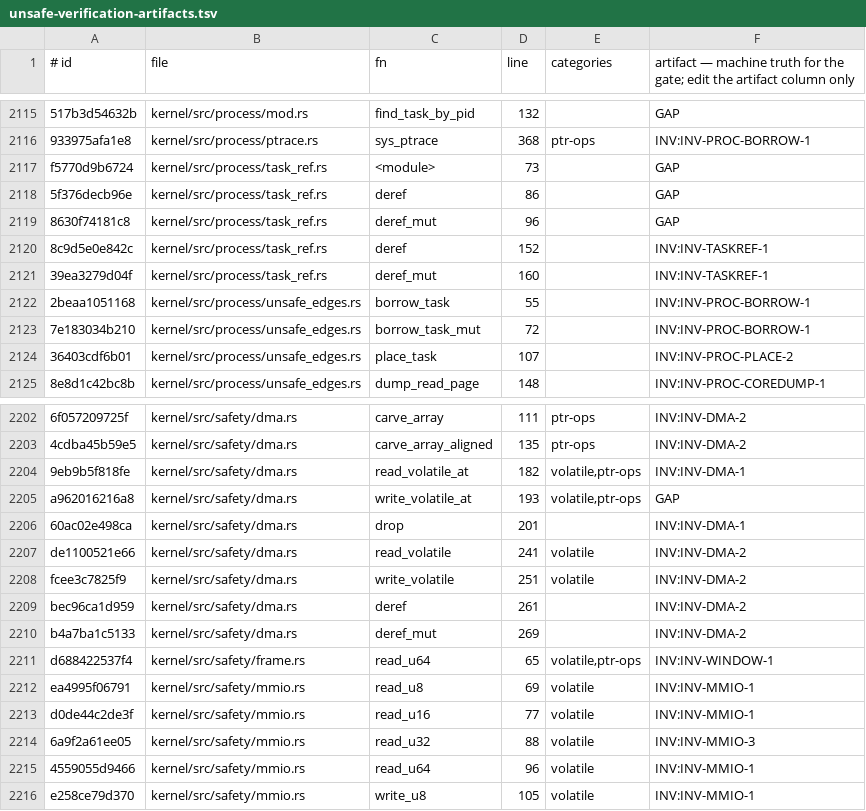
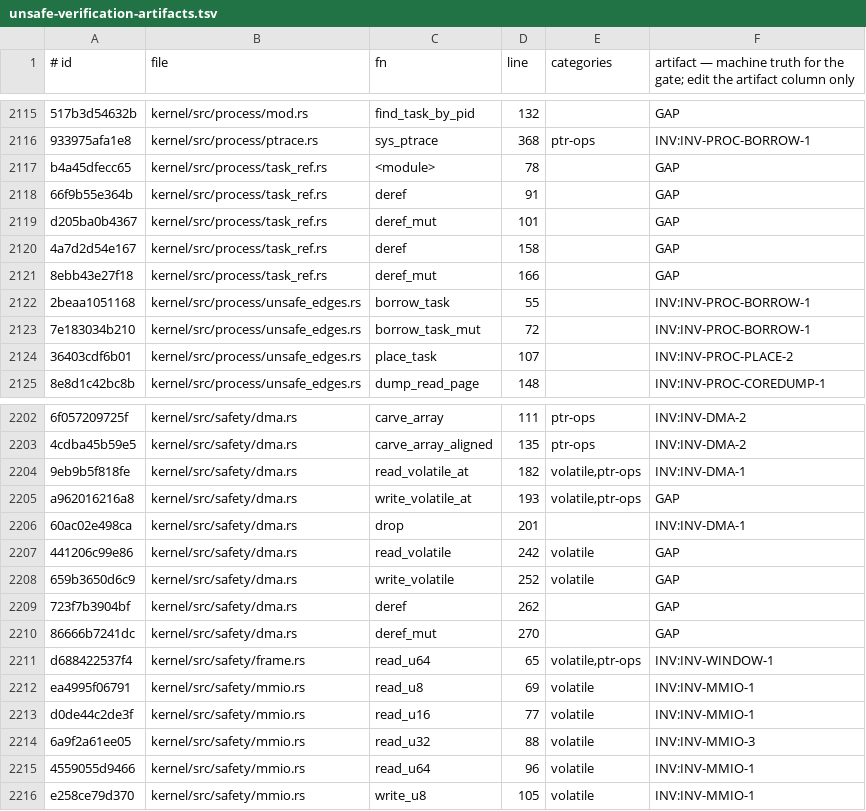
Before and after one commit to topkernel/Rux, a TSV file: docs/development/unsafe-verification-artifacts.tsv, drawn as a sheet; only a part is shown, gaps mark what is left out; removed rows and columns are numbered as before the commit, all else as after; the diff names each change by its address in the sheet, - before the commit and + after, or states it on an @@ line.

Commit message:
Layer 2.1 + 4.1: the Miri battery over the safety primitives + the escape-hatch audit and its gate rule
Layer 2.1 — kernel/safety-tests (the plan's missing package, built):
host-side std crate that compiles the primitive sources VERBATIM via
#[path] modules (no copies to drift; an arch::mm identity shim covers
KPtr::phys's translation call; frame.rs/dma.rs windows excluded with
reasons — Miri cannot see kernel stacks/physical segments). Local
.cargo/config.toml restores the host triple (the repo root pins
riscv64 tree-wide). 12-test battery: KPtr alloc/deref/drop-exactly-
once + volatile cycles + phys discipline; CopyBytes roundtrips,
unaligned offsets, short-buffer refusals; SpscRing wrap/drain and
drop-on-full; OnceSlot publish-once; MmioRegion in-window ops over a
real host allocation + the out-of-window panic path.

VERDICT: zero UB — cargo +nightly miri test passes 12/12 (log:
run/safety-tests-miri.log). Two findings, reported not patched:
  #1 SpscRing non-power-of-two N silently degenerates (MASK=0 drops
     EVERYTHING — a capacity-3 ring holds zero items); suggest a
     const assert in new().
  #2 MmioRegion trusts natural base alignment as an UNENFORCED
     precondition (read_u32's own SAFETY note says 'every window Rux
     maps is naturally aligned'); a misaligned base + u32 access is
     UB — caught live by Miri. Real MMIO bases are page-aligned so no
     in-tree caller trips it; suggest a debug_assert on base%width.

Layer 4.1 — the escape-hatch audit: tree-wide inventory of public
raw-land hatches on the handle primitives (KPtr as_ptr/phys/into_raw/
from_raw, DmaSlot as_ptr/phys, TaskBorrow/TaskRef as_ptr/from_raw/
into_raw, File's private_data word hatches) — every hatch now carries
a per-site INV citation within 25 lines (three sites gained theirs),
the audit table lives in safety-and-performance.md, and the new
unsafe_gate escape_hatch_check rule enforces it: a public hatch
without a doc-resolvable INV row fails the gate.

Gates: kernel build rc=0 (comment-only kernel deltas); battery
plain-test green; unsafe_gate --check OK; print ratchet OK.

```diff
--- a/docs/development/unsafe-verification-artifacts.tsv
+++ b/docs/development/unsafe-verification-artifacts.tsv
-A2117 (# id): f5770d9b6724
+A2117 (# id): b4a45dfecc65
-D2117 (line): 73
+D2117 (line): 78
-A2118 (# id): 5f376decb96e
+A2118 (# id): 66f9b55e364b
-D2118 (line): 86
+D2118 (line): 91
+row 2119: d205ba0b4367 | kernel/src/process/task_ref.rs | deref_mut | 101 |  | GAP
+row 2120: 4a7d2d54e167 | kernel/src/process/task_ref.rs | deref | 158 |  | GAP
-A2121 (# id): 8630f74181c8
+A2121 (# id): 8ebb43e27f18
-D2121 (line): 96
+D2121 (line): 166
-row 2120: 8c9d5e0e842c | kernel/src/process/task_ref.rs | deref | 152 |  | INV:INV-TASKREF-1
-row 2121: 39ea3279d04f | kernel/src/process/task_ref.rs | deref_mut | 160 |  | INV:INV-TASKREF-1
-A2207 (# id): de1100521e66
+A2207 (# id): 441206c99e86
-D2207 (line): 241
+D2207 (line): 242
-F2207:F2208: INV:INV-DMA-2
+F2207:F2208: GAP
-A2208 (# id): fcee3c7825f9
+A2208 (# id): 659b3650d6c9
-D2208 (line): 251
+D2208 (line): 252
-row 2209: bec96ca1d959 | kernel/src/safety/dma.rs | deref | 261 |  | INV:INV-DMA-2
-row 2210: b4a7ba1c5133 | kernel/src/safety/dma.rs | deref_mut | 269 |  | INV:INV-DMA-2
+row 2209: 723f7b3904bf | kernel/src/safety/dma.rs | deref | 262 |  | GAP
+row 2210: 86666b7241dc | kernel/src/safety/dma.rs | deref_mut | 270 |  | GAP
```
Also changed, not shown: 10 other files.
